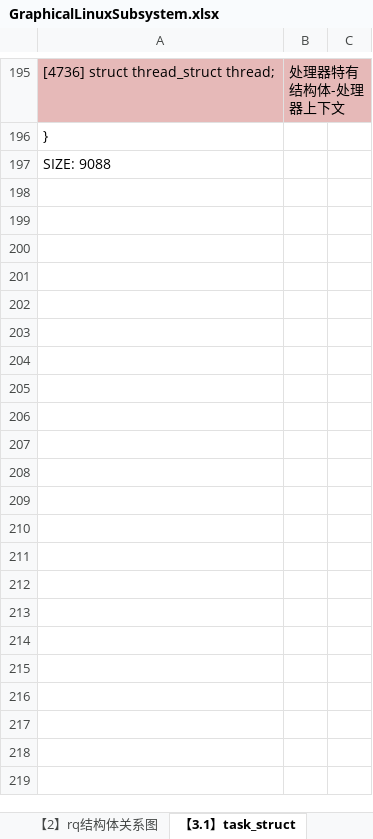
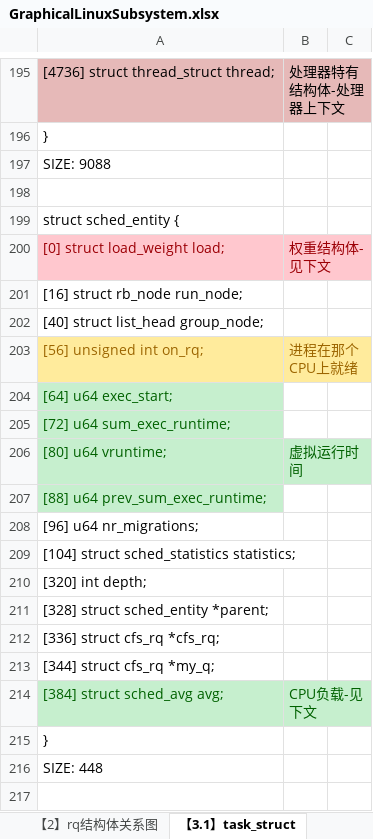
Before and after one commit to zhaozonggang100/LinuxOS, an Excel workbook: GraphicalLinuxSubsystem.xlsx, sheet 【3.1】task_struct, drawn as a sheet; only a part is shown, gaps mark what is left out; values as stored, in another font and other column widths than the file's, no borders; charts and pictures and table styles not drawn; the diff covers the shown part only; the diff names each change by its address in the sheet, - before the commit and + after, or states it on an @@ line.

```diff
--- a/GraphicalLinuxSubsystem.xlsx (sheet 【3.1】task_struct)
+++ b/GraphicalLinuxSubsystem.xlsx (sheet 【3.1】task_struct)
+row 198: (empty)
+row 199: struct sched_entity {
+row 200: [0] struct load_weight load; | 权重结构体-见下文
+row 201: [16] struct rb_node run_node;
+row 202: [40] struct list_head group_node;
+row 203: [56] unsigned int on_rq; | 进程在那个CPU上就绪
+row 204: [64] u64 exec_start;
+row 205: [72] u64 sum_exec_runtime;
+row 206: [80] u64 vruntime; | 虚拟运行时间
+row 207: [88] u64 prev_sum_exec_runtime;
+row 208: [96] u64 nr_migrations;
+row 209: [104] struct sched_statistics statistics;
+row 210: [320] int depth;
+row 211: [328] struct sched_entity *parent;
+row 212: [336] struct cfs_rq *cfs_rq;
+row 213: [344] struct cfs_rq *my_q;
+row 214: [384] struct sched_avg avg; | CPU负载-见下文
+row 215: }
+row 216: SIZE: 448
+row 217: (empty)
```
Also changed, not shown: 16 added rows, 7 edited cells and cell formats elsewhere in this sheet, sheet 【9.1】kmem_cache, charts or pictures, 1 other file.
